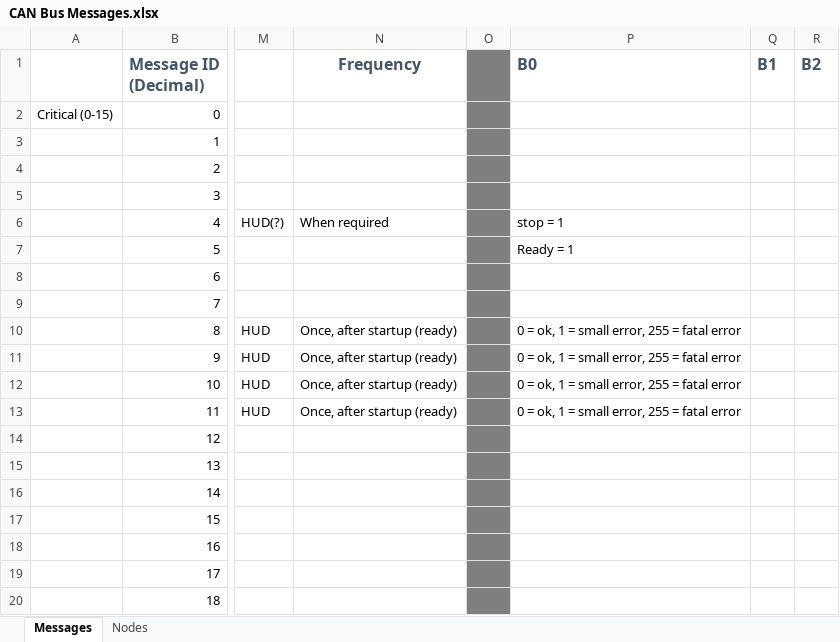
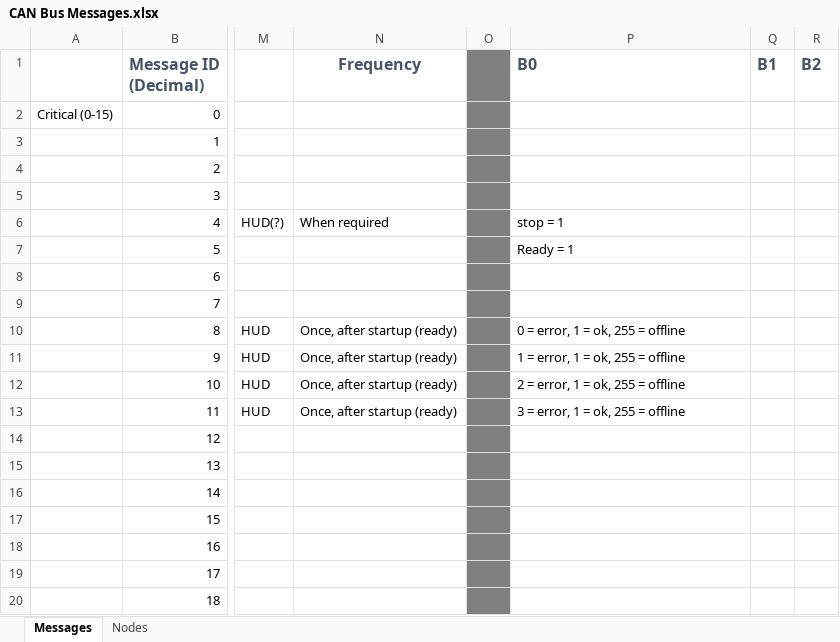
Before and after one commit to thespacemanatee/evam-dashboard, an Excel workbook: arduino/CAN Bus/CAN Bus Messages.xlsx, sheet Messages, drawn as a sheet; only a part is shown, gaps mark what is left out; values as stored, in another font and other column widths than the file's, no borders; conditional formats not drawn; the diff names each change by its address in the sheet, - before the commit and + after, or states it on an @@ line.

```diff
--- a/arduino/CAN Bus/CAN Bus Messages.xlsx (sheet Messages)
+++ b/arduino/CAN Bus/CAN Bus Messages.xlsx (sheet Messages)
-P10 (B0): 0 = ok, 1 = small error, 255 = fatal error
+P10 (B0): 0 = error, 1 = ok, 255 = offline
-P11 (B0): 0 = ok, 1 = small error, 255 = fatal error
+P11 (B0): 1 = error, 1 = ok, 255 = offline
-P12 (B0): 0 = ok, 1 = small error, 255 = fatal error
+P12 (B0): 2 = error, 1 = ok, 255 = offline
-P13 (B0): 0 = ok, 1 = small error, 255 = fatal error
+P13 (B0): 3 = error, 1 = ok, 255 = offline
```
Also changed, not shown: 2 other files.
